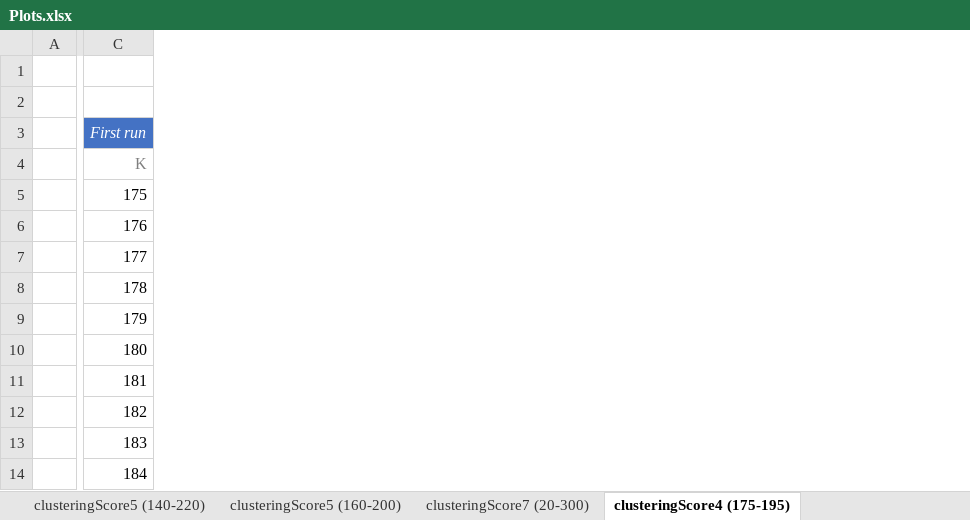
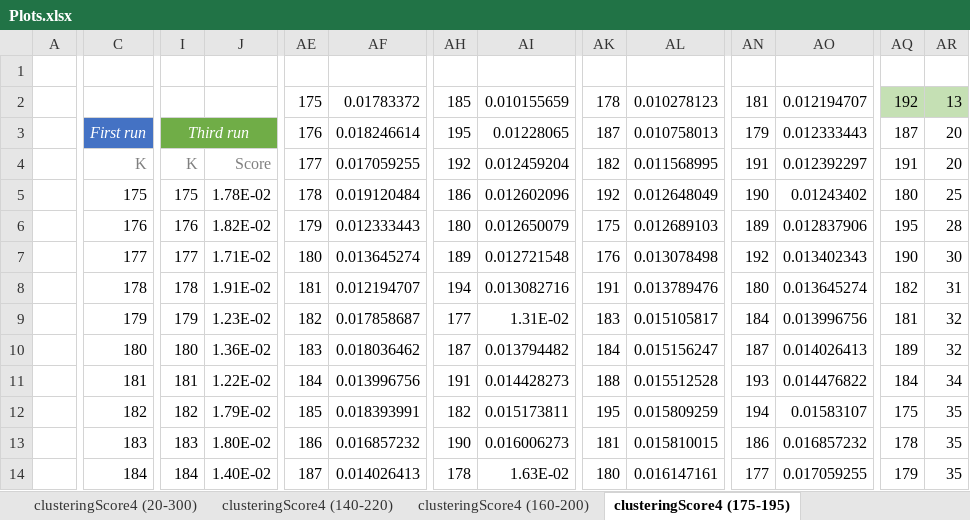
Before and after one commit to weevood/MA-BDA_Project, an Excel workbook: Documentation/Plots.xlsx, sheet clusteringScore4 (175-195), drawn as a sheet; only a part is shown, gaps mark what is left out; values as stored, in another font and other column widths than the file's, no borders; charts and pictures and conditional formats not drawn; the diff covers the shown part only; the diff names each change by its address in the sheet, - before the commit and + after, or states it on an @@ line.

Commit message:
FInal k on clustering score 4

```diff
--- a/Documentation/Plots.xlsx (sheet clusteringScore4 (175-195))
+++ b/Documentation/Plots.xlsx (sheet clusteringScore4 (175-195))
+column I, rows 3-14: Third run | K | 175 | 176 | 177 | 178 | 179 | 180 | 181 | 182 | 183 | 184
+column J, rows 4-14: Score | 1.78E-02 | 1.82E-02 | 1.71E-02 | 1.91E-02 | 1.23E-02 | 1.36E-02 | 1.22E-02 | 1.79E-02 | 1.80E-02 | 1.40E-02
+column AE, rows 2-14: 175 | 176 | 177 | 178 | 179 | 180 | 181 | 182 | 183 | 184 | 185 | 186 | 187
+column AF, rows 2-14: 0.01783372 | 0.018246614 | 0.017059255 | 0.019120484 | 0.012333443 | 0.013645274 | 0.012194707 | 0.017858687 | 0.018036462 | 0.013996756 | 0.018393991 | 0.016857232 | 0.014026413
+column AH, rows 2-14: 185 | 195 | 192 | 186 | 180 | 189 | 194 | 177 | 187 | 191 | 182 | 190 | 178
+column AI, rows 2-14: 0.010155659 | 0.01228065 | 0.012459204 | 0.012602096 | 0.012650079 | 0.012721548 | 0.013082716 | 1.31E-02 | 0.013794482 | 0.014428273 | 0.015173811 | 0.016006273 | 1.63E-02
+column AK, rows 2-14: 178 | 187 | 182 | 192 | 175 | 176 | 191 | 183 | 184 | 188 | 195 | 181 | 180
+column AL, rows 2-14: 0.010278123 | 0.010758013 | 0.011568995 | 0.012648049 | 0.012689103 | 0.013078498 | 0.013789476 | 0.015105817 | 0.015156247 | 0.015512528 | 0.015809259 | 0.015810015 | 0.016147161
+column AN, rows 2-14: 181 | 179 | 191 | 190 | 189 | 192 | 180 | 184 | 187 | 193 | 194 | 186 | 177
+column AO, rows 2-14: 0.012194707 | 0.012333443 | 0.012392297 | 0.01243402 | 0.012837906 | 0.013402343 | 0.013645274 | 0.013996756 | 0.014026413 | 0.014476822 | 0.01583107 | 0.016857232 | 0.017059255
+column AQ, rows 2-14: 192 | 187 | 191 | 180 | 195 | 190 | 182 | 181 | 189 | 184 | 175 | 178 | 179
+column AR, rows 2-14: 13 | 20 | 20 | 25 | 28 | 30 | 31 | 32 | 32 | 34 | 35 | 35 | 35
```
Also changed, not shown: 11 added columns and 2 removed columns elsewhere in this sheet, other sheet tabs, charts or pictures, 2 other files.
